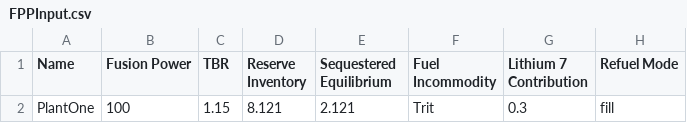
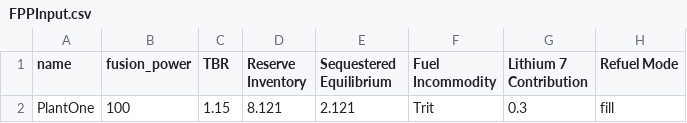
Before and after one commit to uw-reti/tricycle, a CSV file: Scenarios/FPPInput.csv, drawn as a sheet; only a part is shown; the diff names each change by its address in the sheet, - before the commit and + after, or states it on an @@ line.

```diff
--- a/Scenarios/FPPInput.csv
+++ b/Scenarios/FPPInput.csv
-A1: Name
+A1: name
-B1: Fusion Power
+B1: fusion_power
```
Also changed, not shown: 5 other files.
